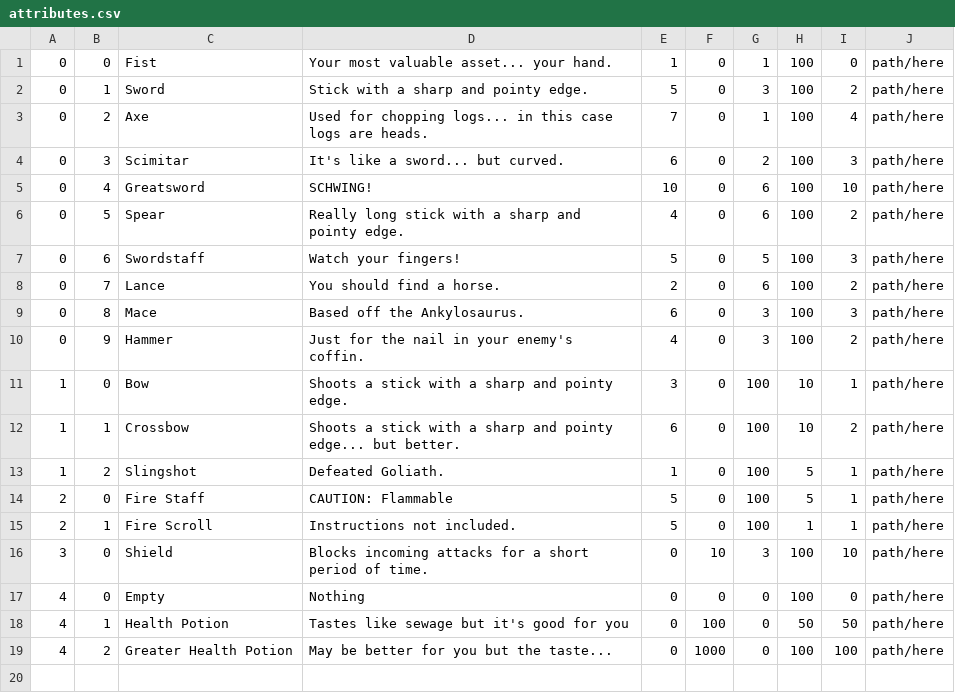
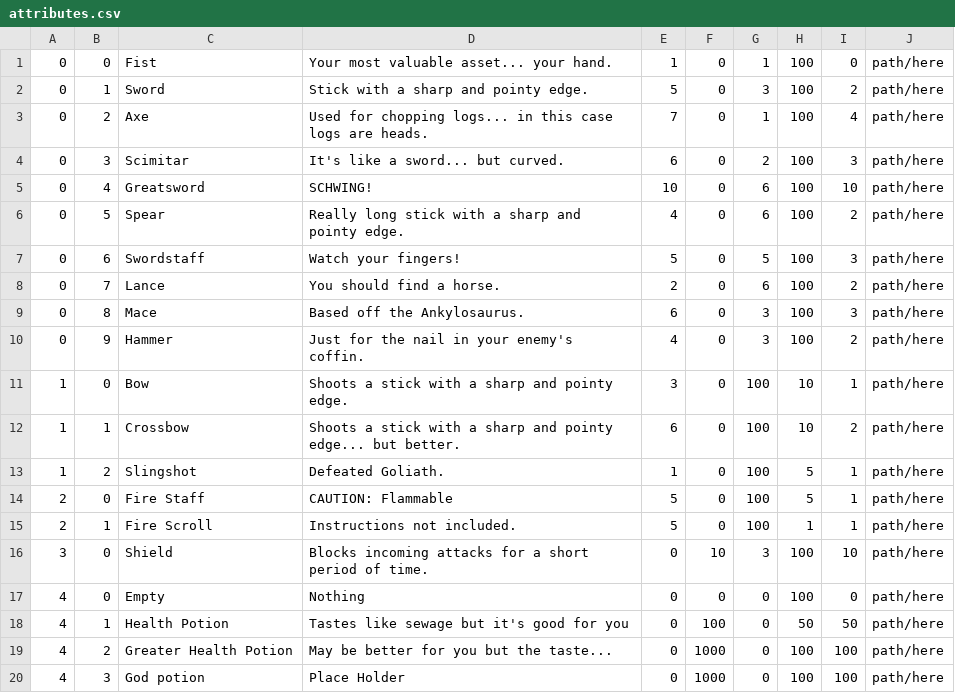
Before and after one commit to scottsa8/Maze-Game, a CSV file: assets/items/attributes.csv, drawn as a sheet.

Commit message:
added a hp increase potion, and some methods to see if the player is dead

```diff
--- a/assets/items/attributes.csv
+++ b/assets/items/attributes.csv
@@ -19 +19,2 @@
 4,2,Greater Health Potion,May be better for you but the taste...,0,1000,0,100,100,path/here
+4,3,God potion,Place Holder,0,1000,0,100,100,path/here
```
Also changed, not shown: 1 other file.
